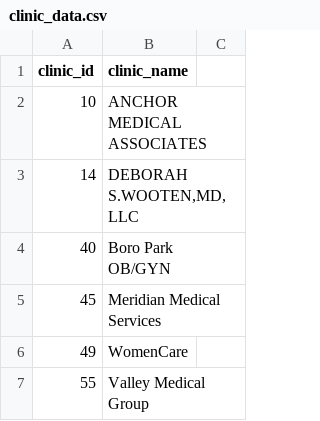
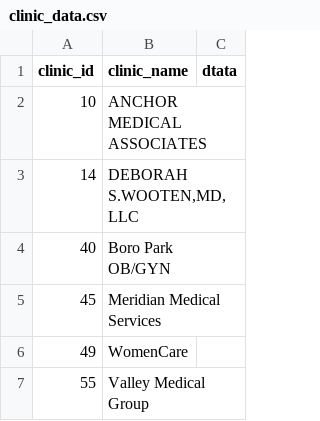
Before and after one commit to sonukkushwaha0801/Data--scraping-Python3, a CSV file: Clinic_information_extracting/clinic_data.csv, drawn as a sheet; only a part is shown.

Commit message:
Update clinic_data.csv

```diff
--- a/Clinic_information_extracting/clinic_data.csv
+++ b/Clinic_information_extracting/clinic_data.csv
@@ -1,2 +1,2 @@
-clinic_id,clinic_name
+clinic_id,clinic_name, dtata
 10,ANCHOR MEDICAL ASSOCIATES
```
